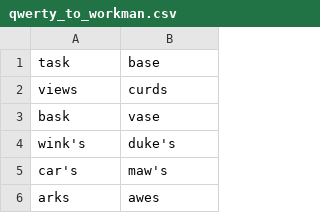
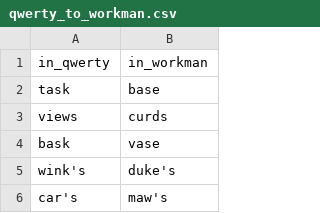
Before and after one commit to jorenvo/kbd_layout_synonym_finder, a CSV file: results/qwerty_to_workman.csv, drawn as a sheet; only a part is shown; the shorter side is filled out with more unchanged rows; the diff names each change by its address in the sheet, - before the commit and + after, or states it on an @@ line.

```diff
--- a/results/qwerty_to_workman.csv
+++ b/results/qwerty_to_workman.csv
+row 1: in_qwerty | in_workman
```
Also changed, not shown: results/colemak_to_workman.csv, results/dvorak_to_colemak.csv, 3 other files.
